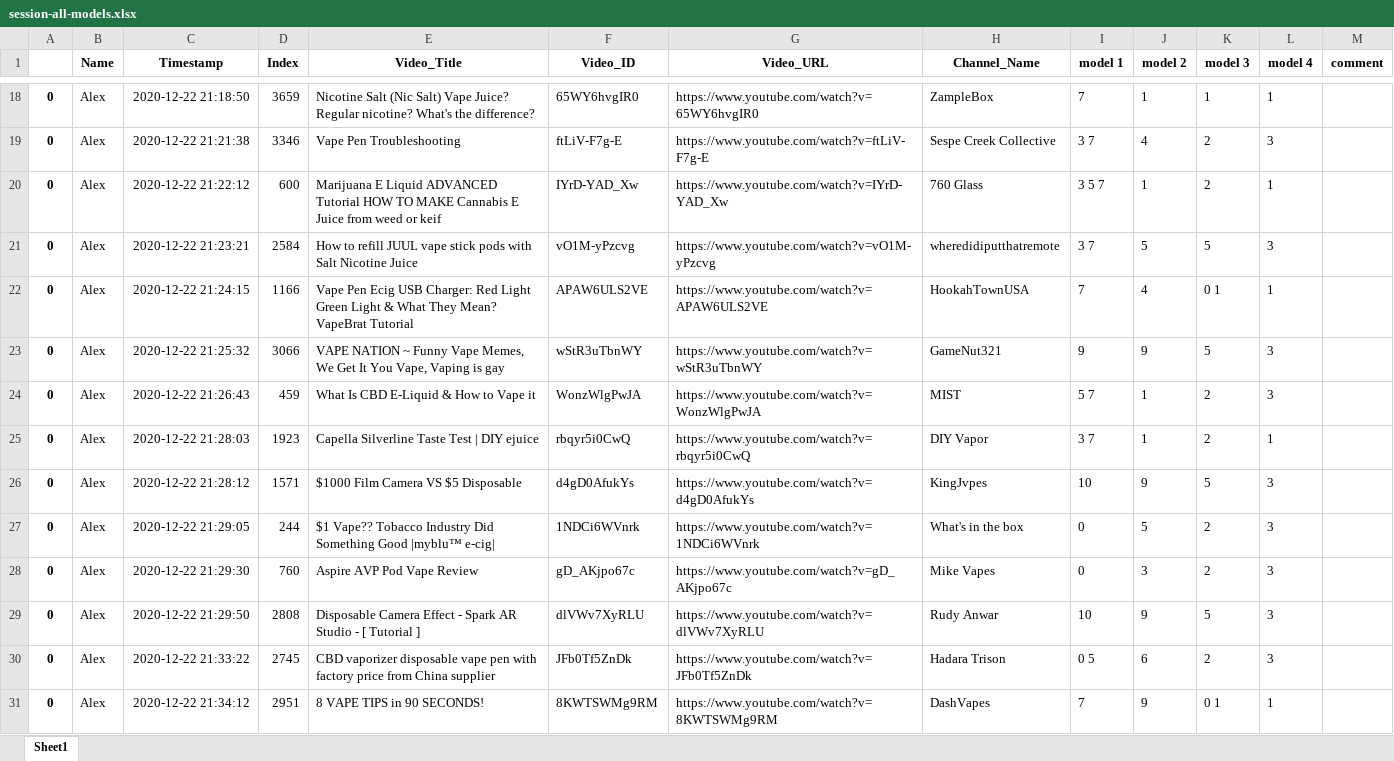
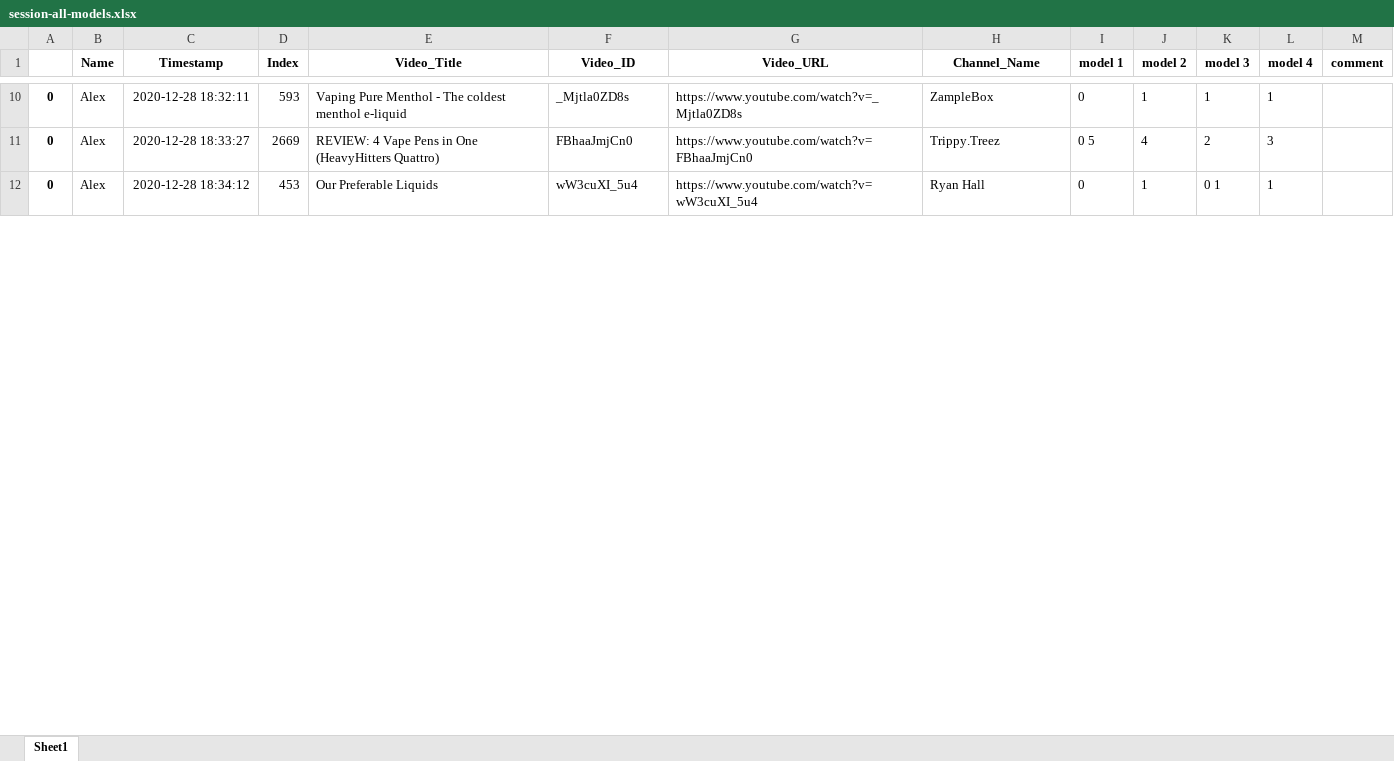
Before and after one commit to dgauraang/vape-classification, an Excel workbook: classification-record/session-all-models.xlsx, sheet Sheet1, drawn as a sheet; only a part is shown, gaps mark what is left out; values as stored, in another font and other column widths than the file's, no borders; removed rows and columns are numbered as before the commit, all else as after; the diff covers the shown part only; the diff names each change by its address in the sheet, - before the commit and + after, or states it on an @@ line.

```diff
--- a/classification-record/session-all-models.xlsx (sheet Sheet1)
+++ b/classification-record/session-all-models.xlsx (sheet Sheet1)
-C10 (Timestamp): 2020-12-22 21:18:50
+C10 (Timestamp): 2020-12-28 18:32:11
-D10 (Index): 3659
+D10 (Index): 593
-E10 (Video_Title): Nicotine Salt (Nic Salt) Vape Juice? Regular nicotine? What's the difference?
+E10 (Video_Title): Vaping Pure Menthol - The coldest menthol e-liquid
-F10 (Video_ID): 65WY6hvgIR0
+F10 (Video_ID): _Mjtla0ZD8s
-G10 (Video_URL): https://www.youtube.com/watch?v=65WY6hvgIR0
+G10 (Video_URL): https://www.youtube.com/watch?v=_Mjtla0ZD8s
-I10 (model 1): 7
+I10 (model 1): 0
-row 19: 0 | Alex | 2020-12-22 21:21:38 | 3346 | Vape Pen Troubleshooting | ftLiV-F7g-E | https://www.youtube.com/watch?v=ftLiV-F7g-E | Sespe Creek Collective | 3 7 | 4 | 2 | 3
-row 20: 0 | Alex | 2020-12-22 21:22:12 | 600 | Marijuana E Liquid ADVANCED Tutorial HOW TO MAKE Cannabis E Juice from weed or keif | IYrD-YAD_Xw | https://www.youtube.com/watch?v=IYrD-YAD_Xw | 760 Glass | 3 5 7 | 1 | 2 | 1
-row 21: 0 | Alex | 2020-12-22 21:23:21 | 2584 | How to refill JUUL vape stick pods with Salt Nicotine Juice | vO1M-yPzcvg | https://www.youtube.com/watch?v=vO1M-yPzcvg | wheredidiputthatremote | 3 7 | 5 | 5 | 3
-row 22: 0 | Alex | 2020-12-22 21:24:15 | 1166 | Vape Pen Ecig USB Charger: Red Light Green Light & What They Mean? VapeBrat Tutorial | APAW6ULS2VE | https://www.youtube.com/watch?v=APAW6ULS2VE | HookahTownUSA | 7 | 4 | 0 1 | 1
-row 23: 0 | Alex | 2020-12-22 21:25:32 | 3066 | VAPE NATION ~ Funny Vape Memes, We Get It You Vape, Vaping is gay | wStR3uTbnWY | https://www.youtube.com/watch?v=wStR3uTbnWY | GameNut321 | 9 | 9 | 5 | 3
-row 24: 0 | Alex | 2020-12-22 21:26:43 | 459 | What Is CBD E-Liquid & How to Vape it | WonzWlgPwJA | https://www.youtube.com/watch?v=WonzWlgPwJA | MIST | 5 7 | 1 | 2 | 3
-row 25: 0 | Alex | 2020-12-22 21:28:03 | 1923 | Capella Silverline Taste Test | DIY ejuice | rbqyr5i0CwQ | https://www.youtube.com/watch?v=rbqyr5i0CwQ | DIY Vapor | 3 7 | 1 | 2 | 1
-row 26: 0 | Alex | 2020-12-22 21:28:12 | 1571 | $1000 Film Camera VS $5 Disposable | d4gD0AfukYs | https://www.youtube.com/watch?v=d4gD0AfukYs | KingJvpes | 10 | 9 | 5 | 3
-row 27: 0 | Alex | 2020-12-22 21:29:05 | 244 | $1 Vape?? Tobacco Industry Did Something Good |myblu™ e-cig| | 1NDCi6WVnrk | https://www.youtube.com/watch?v=1NDCi6WVnrk | What's in the box | 0 | 5 | 2 | 3
-row 28: 0 | Alex | 2020-12-22 21:29:30 | 760 | Aspire AVP Pod Vape Review | gD_AKjpo67c | https://www.youtube.com/watch?v=gD_AKjpo67c | Mike Vapes | 0 | 3 | 2 | 3
-row 29: 0 | Alex | 2020-12-22 21:29:50 | 2808 | Disposable Camera Effect - Spark AR Studio - [ Tutorial ] | dlVWv7XyRLU | https://www.youtube.com/watch?v=dlVWv7XyRLU | Rudy Anwar | 10 | 9 | 5 | 3
-C11 (Timestamp): 2020-12-22 21:33:22
+C11 (Timestamp): 2020-12-28 18:33:27
-D11 (Index): 2745
+D11 (Index): 2669
-E11 (Video_Title): CBD vaporizer disposable vape pen with factory price from China supplier
+E11 (Video_Title): REVIEW: 4 Vape Pens in One (HeavyHitters Quattro)
-F11 (Video_ID): JFb0Tf5ZnDk
+F11 (Video_ID): FBhaaJmjCn0
-G11 (Video_URL): https://www.youtube.com/watch?v=JFb0Tf5ZnDk
+G11 (Video_URL): https://www.youtube.com/watch?v=FBhaaJmjCn0
-H11 (Channel_Name): Hadara Trison
+H11 (Channel_Name): Trippy.Treez
-J11 (model 2): 6
+J11 (model 2): 4
-row 31: 0 | Alex | 2020-12-22 21:34:12 | 2951 | 8 VAPE TIPS in 90 SECONDS! | 8KWTSWMg9RM | https://www.youtube.com/watch?v=8KWTSWMg9RM | DashVapes | 7 | 9 | 0 1 | 1
+row 12: 0 | Alex | 2020-12-28 18:34:12 | 453 | Our Preferable Liquids | wW3cuXI_5u4 | https://www.youtube.com/watch?v=wW3cuXI_5u4 | Ryan Hall | 0 | 1 | 0 1 | 1
```
Also changed, not shown: 10 added rows, 20 removed rows and 27 edited cells elsewhere in this sheet, classification-record/session-all-models-combined.xlsx, 8 other files.
